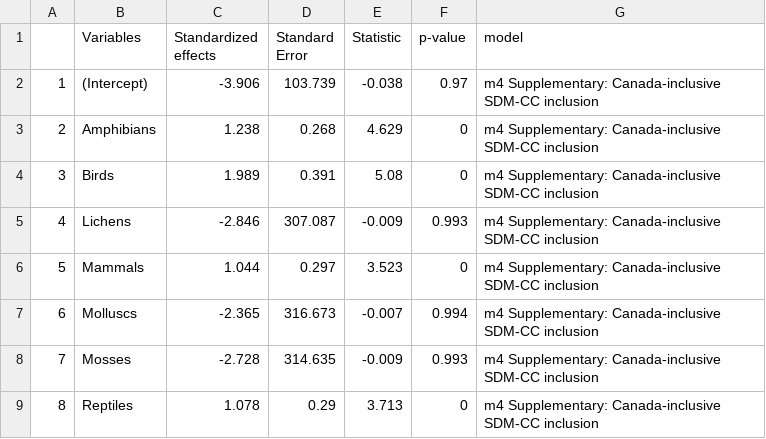
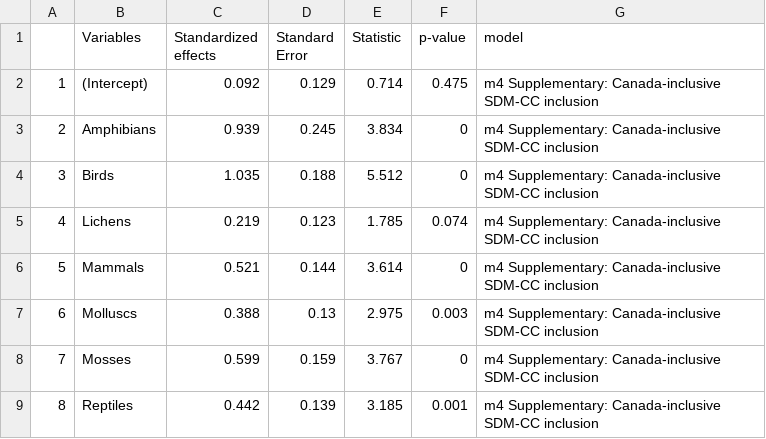
Before and after one commit to LandSciTech/sar_sdm_lit_review_paper, a CSV file: outputs/model_results/model4_alt_rangesize.csv, drawn as a sheet; only a part is shown; the diff covers the shown part only.

```diff
--- a/outputs/model_results/model4_alt_rangesize.csv
+++ b/outputs/model_results/model4_alt_rangesize.csv
@@ -1,9 +1,9 @@
 "","Variables","Standardized effects","Standard Error","Statistic","p-value","model"
-"1","(Intercept)",-3.906,103.739,-0.038,0.97,"m4 Supplementary: Canada-inclusive SDM-CC inclusion"
-"2","Amphibians",1.238,0.268,4.629,0,"m4 Supplementary: Canada-inclusive SDM-CC inclusion"
-"3","Birds",1.989,0.391,5.08,0,"m4 Supplementary: Canada-inclusive SDM-CC inclusion"
-"4","Lichens",-2.846,307.087,-0.009,0.993,"m4 Supplementary: Canada-inclusive SDM-CC inclusion"
-"5","Mammals",1.044,0.297,3.523,0,"m4 Supplementary: Canada-inclusive SDM-CC inclusion"
-"6","Molluscs",-2.365,316.673,-0.007,0.994,"m4 Supplementary: Canada-inclusive SDM-CC inclusion"
-"7","Mosses",-2.728,314.635,-0.009,0.993,"m4 Supplementary: Canada-inclusive SDM-CC inclusion"
-"8","Reptiles",1.078,0.29,3.713,0,"m4 Supplementary: Canada-inclusive SDM-CC inclusion"
+"1","(Intercept)",0.092,0.129,0.714,0.475,"m4 Supplementary: Canada-inclusive SDM-CC inclusion"
+"2","Amphibians",0.939,0.245,3.834,0,"m4 Supplementary: Canada-inclusive SDM-CC inclusion"
+"3","Birds",1.035,0.188,5.512,0,"m4 Supplementary: Canada-inclusive SDM-CC inclusion"
+"4","Lichens",0.219,0.123,1.785,0.074,"m4 Supplementary: Canada-inclusive SDM-CC inclusion"
+"5","Mammals",0.521,0.144,3.614,0,"m4 Supplementary: Canada-inclusive SDM-CC inclusion"
+"6","Molluscs",0.388,0.13,2.975,0.003,"m4 Supplementary: Canada-inclusive SDM-CC inclusion"
+"7","Mosses",0.599,0.159,3.767,0,"m4 Supplementary: Canada-inclusive SDM-CC inclusion"
+"8","Reptiles",0.442,0.139,3.185,0.001,"m4 Supplementary: Canada-inclusive SDM-CC inclusion"
```
Also changed, not shown: 24 edited cells elsewhere in this file, outputs/ls_na_v_ca_sp.csv, outputs/model_results/model2.csv, 28 other files.
